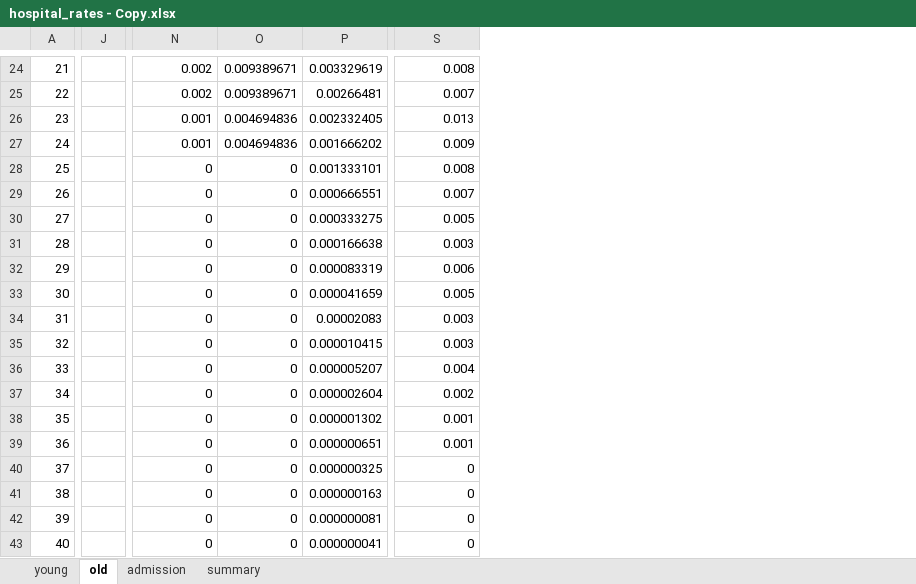
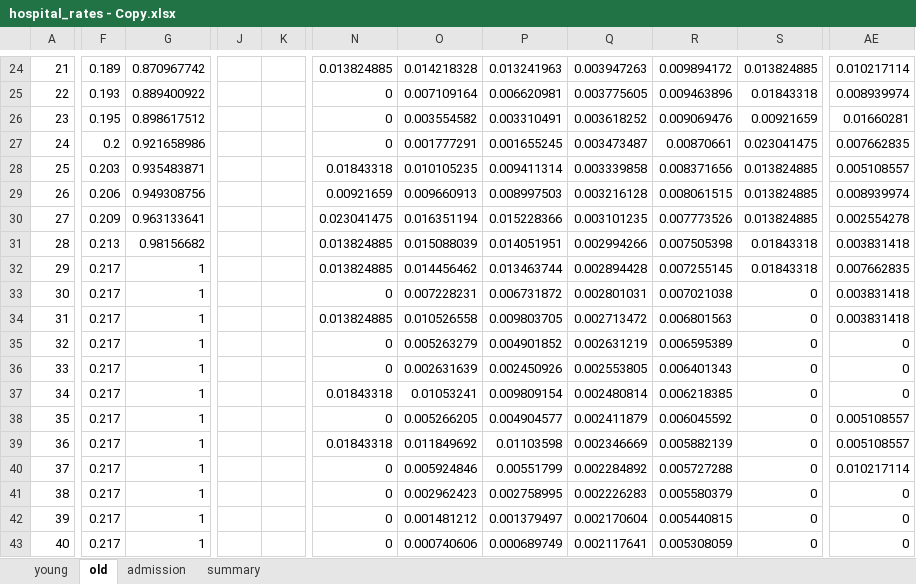
Before and after one commit to zuzancek/corona, an Excel workbook: SEIR_2_wave/data/calibration/hospital_rates - Copy.xlsx, sheet old, drawn as a sheet; only a part is shown, gaps mark what is left out; values as stored, in another font and other column widths than the file's, no borders; charts and pictures and table styles not drawn; removed rows and columns are numbered as before the commit, all else as after; the diff covers the shown part only; the diff names each change by its address in the sheet, - before the commit and + after, or states it on an @@ line.

Commit message:
l;kj;jj

```diff
--- a/SEIR_2_wave/data/calibration/hospital_rates - Copy.xlsx (sheet old)
+++ b/SEIR_2_wave/data/calibration/hospital_rates - Copy.xlsx (sheet old)
+column F, rows 24-43: 0.189 | 0.193 | 0.195 | 0.2 | 0.203 | 0.206 | 0.209 | 0.213 | 0.217 | 0.217 | 0.217 | 0.217 | 0.217 | 0.217 | 0.217 | 0.217 | 0.217 | 0.217 | 0.217 | 0.217
+column G, rows 24-43: 0.870967742 | 0.889400922 | 0.898617512 | 0.921658986 | 0.935483871 | 0.949308756 | 0.963133641 | 0.98156682 | 1 | 1 | 1 | 1 | 1 | 1 | 1 | 1 | 1 | 1 | 1 | 1
-column J, empty
+column J, empty
+column K, empty
+column O, rows 24-43: 0.014218328 | 0.007109164 | 0.003554582 | 0.001777291 | 0.010105235 | 0.009660913 | 0.016351194 | 0.015088039 | 0.014456462 | 0.007228231 | 0.010526558 | 0.005263279 | 0.002631639 | 0.01053241 | 0.005266205 | 0.011849692 | 0.005924846 | 0.002962423 | 0.001481212 | 0.000740606
+column P, rows 24-43: 0.013241963 | 0.006620981 | 0.003310491 | 0.001655245 | 0.009411314 | 0.008997503 | 0.015228366 | 0.014051951 | 0.013463744 | 0.006731872 | 0.009803705 | 0.004901852 | 0.002450926 | 0.009809154 | 0.004904577 | 0.01103598 | 0.00551799 | 0.002758995 | 0.001379497 | 0.000689749
+column Q, rows 24-43: 0.003947263 | 0.003775605 | 0.003618252 | 0.003473487 | 0.003339858 | 0.003216128 | 0.003101235 | 0.002994266 | 0.002894428 | 0.002801031 | 0.002713472 | 0.002631219 | 0.002553805 | 0.002480814 | 0.002411879 | 0.002346669 | 0.002284892 | 0.002226283 | 0.002170604 | 0.002117641
+column R, rows 24-43: 0.009894172 | 0.009463896 | 0.009069476 | 0.00870661 | 0.008371656 | 0.008061515 | 0.007773526 | 0.007505398 | 0.007255145 | 0.007021038 | 0.006801563 | 0.006595389 | 0.006401343 | 0.006218385 | 0.006045592 | 0.005882139 | 0.005727288 | 0.005580379 | 0.005440815 | 0.005308059
-column P, rows 24-43: 0.003329619 | 0.00266481 | 0.002332405 | 0.001666202 | 0.001333101 | 0.000666551 | 0.000333275 | 0.000166638 | 0.000083319 | 0.000041659 | 0.00002083 | 0.000010415 | 0.000005207 | 0.000002604 | 0.000001302 | 0.000000651 | 0.000000325 | 0.000000163 | 0.000000081 | 0.000000041
-N24: 0.002
+N24: 0.013824885
-S24: 0.009389671
+S24: 0.013824885
-AE24: 0.008
+AE24: 0.010217114
-N25: 0.002
+N25: 0
-S25: 0.009389671
+S25: 0.01843318
-AE25: 0.007
+AE25: 0.008939974
-N26:N27: 0.001
+N26:N27: 0
-S26: 0.004694836
+S26: 0.00921659
-AE26: 0.013
+AE26: 0.01660281
-S27: 0.004694836
+S27: 0.023041475
-AE27: 0.009
+AE27: 0.007662835
-N28: 0
+N28: 0.01843318
-S28:S30: 0
+S28:S30: 0.013824885
-AE28: 0.008
+AE28: 0.005108557
-N29: 0
+N29: 0.00921659
-AE29: 0.007
+AE29: 0.008939974
-N30: 0
+N30: 0.023041475
-AE30: 0.005
+AE30: 0.002554278
-N31:N32: 0
+N31:N32: 0.013824885
-S31:S32: 0
+S31:S32: 0.01843318
-AE31: 0.003
+AE31: 0.003831418
-AE32: 0.006
+AE32: 0.007662835
-AE33: 0.005
+AE33: 0.003831418
-N34: 0
+N34: 0.013824885
-AE34: 0.003
+AE34: 0.003831418
-AE35: 0.003
+AE35: 0
-AE36: 0.004
+AE36: 0
-N37: 0
+N37: 0.01843318
-AE37: 0.002
+AE37: 0
-AE38:AE39: 0.001
+AE38:AE39: 0.005108557
-N39: 0
+N39: 0.01843318
-AE40: 0
+AE40: 0.010217114
```
Also changed, not shown: 4 removed rows, 15 added columns, 9 removed columns, 92 edited cells and cell formats elsewhere in this sheet, sheet summary, sheet young, formulas that keep their value, charts or pictures.
